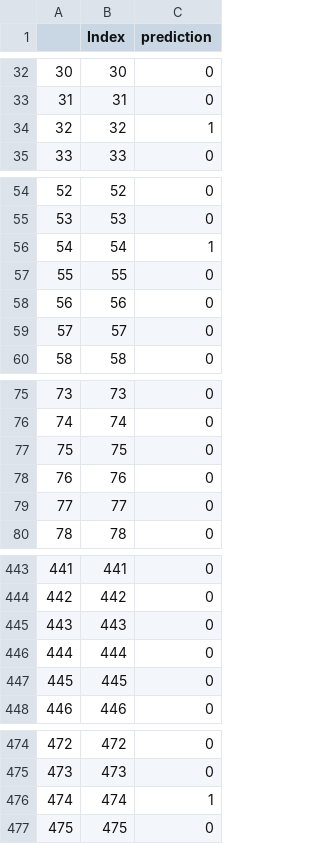
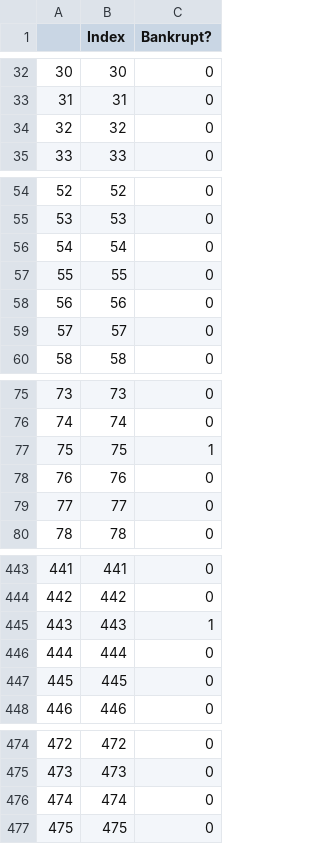
Before and after one commit to Alfred768/CS559_Final_Project, a CSV file: Group1_Generalization.csv (was Group1_Prediction.csv), drawn as a sheet; only a part is shown, gaps mark what is left out; the diff covers the shown part only.

Commit message:
modify generalization

```diff
--- a/Group1_Prediction.csv
+++ b/Group1_Generalization.csv
@@ -1 +1 @@
-,Index,prediction
+,Index,Bankrupt?
@@ -33,3 +33,3 @@
 31,31,0
-32,32,1
+32,32,0
 33,33,0
@@ -55,3 +55,3 @@
 53,53,0
-54,54,1
+54,54,0
 55,55,0
@@ -76,3 +76,3 @@
 74,74,0
-75,75,0
+75,75,1
 76,76,0
@@ -444,3 +444,3 @@
 442,442,0
-443,443,0
+443,443,1
 444,444,0
@@ -475,3 +475,3 @@
 473,473,0
-474,474,1
+474,474,0
 475,475,0
```
Also changed, not shown: 3 edited cells elsewhere in this file, 1 other file.
